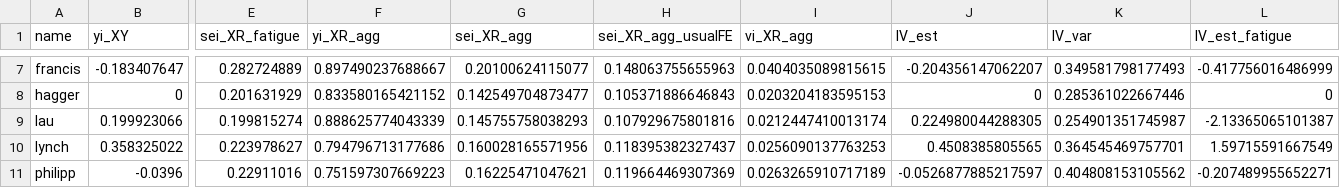
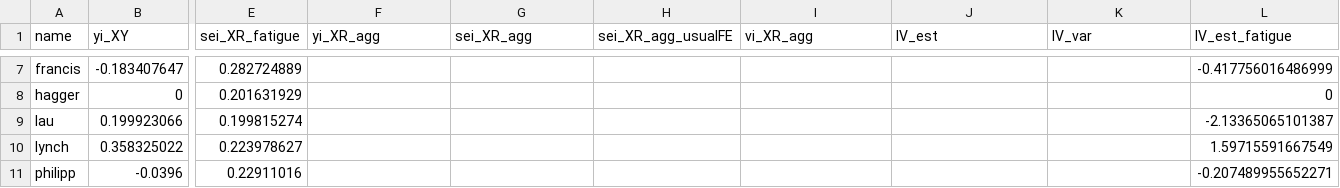
Before and after one commit to mayamathur/acsb_applied, a CSV file: Data/Hagger/prepped_hagger_data_ACSB.csv, drawn as a sheet; only a part is shown, gaps mark what is left out; the diff covers the shown part only; the diff names each change by its address in the sheet, - before the commit and + after, or states it on an @@ line.

```diff
--- a/Data/Hagger/prepped_hagger_data_ACSB.csv
+++ b/Data/Hagger/prepped_hagger_data_ACSB.csv
-F7 (yi_XR_agg): 0.897490237688667
+F7 (yi_XR_agg): (empty)
-G7 (sei_XR_agg): 0.20100624115077
+G7 (sei_XR_agg): (empty)
-H7 (sei_XR_agg_usualFE): 0.148063755655963
+H7 (sei_XR_agg_usualFE): (empty)
-I7 (vi_XR_agg): 0.0404035089815615
+I7 (vi_XR_agg): (empty)
-J7 (IV_est): -0.204356147062207
+J7 (IV_est): (empty)
-K7 (IV_var): 0.349581798177493
+K7 (IV_var): (empty)
-F8 (yi_XR_agg): 0.833580165421152
+F8 (yi_XR_agg): (empty)
-G8 (sei_XR_agg): 0.142549704873477
+G8 (sei_XR_agg): (empty)
-H8 (sei_XR_agg_usualFE): 0.105371886646843
+H8 (sei_XR_agg_usualFE): (empty)
-I8 (vi_XR_agg): 0.0203204183595153
+I8 (vi_XR_agg): (empty)
-J8 (IV_est): 0
+J8 (IV_est): (empty)
-K8 (IV_var): 0.285361022667446
+K8 (IV_var): (empty)
-F9 (yi_XR_agg): 0.888625774043339
+F9 (yi_XR_agg): (empty)
-G9 (sei_XR_agg): 0.145755758038293
+G9 (sei_XR_agg): (empty)
-H9 (sei_XR_agg_usualFE): 0.107929675801816
+H9 (sei_XR_agg_usualFE): (empty)
-I9 (vi_XR_agg): 0.0212447410013174
+I9 (vi_XR_agg): (empty)
-J9 (IV_est): 0.224980044288305
+J9 (IV_est): (empty)
-K9 (IV_var): 0.254901351745987
+K9 (IV_var): (empty)
-F10 (yi_XR_agg): 0.794796713177686
+F10 (yi_XR_agg): (empty)
-G10 (sei_XR_agg): 0.160028165571956
+G10 (sei_XR_agg): (empty)
-H10 (sei_XR_agg_usualFE): 0.118395382327437
+H10 (sei_XR_agg_usualFE): (empty)
-I10 (vi_XR_agg): 0.0256090137763253
+I10 (vi_XR_agg): (empty)
-J10 (IV_est): 0.4508385805565
+J10 (IV_est): (empty)
-K10 (IV_var): 0.364545469757701
+K10 (IV_var): (empty)
-F11 (yi_XR_agg): 0.751597307669223
+F11 (yi_XR_agg): (empty)
-G11 (sei_XR_agg): 0.16225471047621
+G11 (sei_XR_agg): (empty)
-H11 (sei_XR_agg_usualFE): 0.119664469307369
+H11 (sei_XR_agg_usualFE): (empty)
-I11 (vi_XR_agg): 0.0263265910717189
+I11 (vi_XR_agg): (empty)
-J11 (IV_est): -0.0526877885217597
+J11 (IV_est): (empty)
-K11 (IV_var): 0.404808153105562
+K11 (IV_var): (empty)
```
Also changed, not shown: 105 edited cells elsewhere in this file, Results/stats_for_paper.csv, 16 other files.
